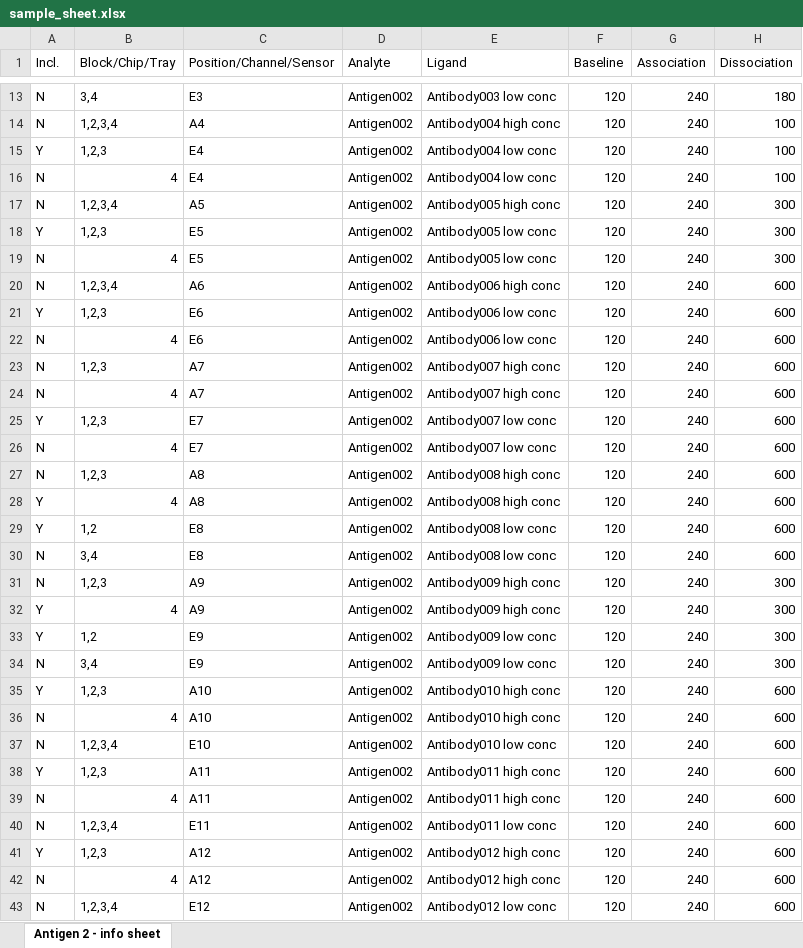
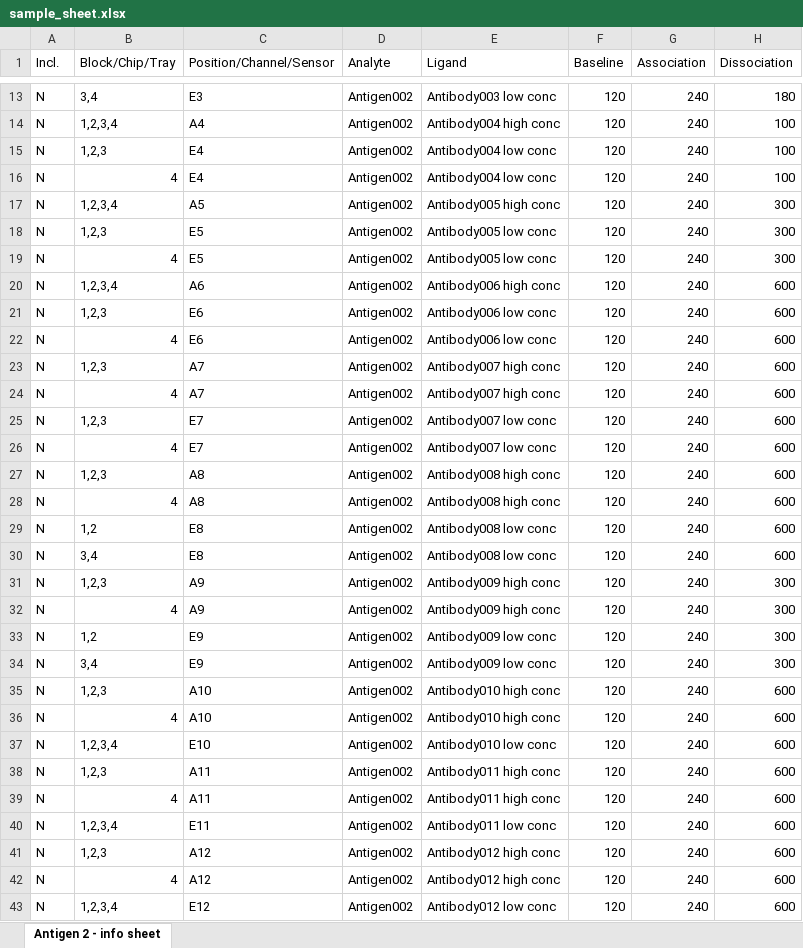
Before and after one commit to zachmccrth/htrSPRanalysis-refactor, an Excel workbook: inst/extdata/sample_sheet.xlsx, sheet Antigen 2 - info sheet, drawn as a sheet; only a part is shown, gaps mark what is left out; values as stored, in another font and other column widths than the file's, no borders; the diff covers the shown part only; the diff names each change by its address in the sheet, - before the commit and + after, or states it on an @@ line.

```diff
--- a/inst/extdata/sample_sheet.xlsx (sheet Antigen 2 - info sheet)
+++ b/inst/extdata/sample_sheet.xlsx (sheet Antigen 2 - info sheet)
-A15 (Incl.): Y
+A15 (Incl.): N
-A18 (Incl.): Y
+A18 (Incl.): N
-A21 (Incl.): Y
+A21 (Incl.): N
-A25 (Incl.): Y
+A25 (Incl.): N
-A28:A29 (Incl.): Y
+A28:A29 (Incl.): N
-A32:A33 (Incl.): Y
+A32:A33 (Incl.): N
-A35 (Incl.): Y
+A35 (Incl.): N
-A38 (Incl.): Y
+A38 (Incl.): N
-A41 (Incl.): Y
+A41 (Incl.): N
```
Also changed, not shown: 18 edited cells elsewhere in this sheet, 5 other files.
